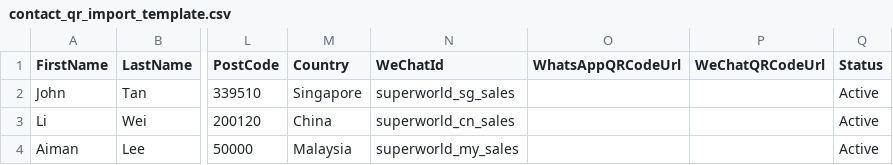
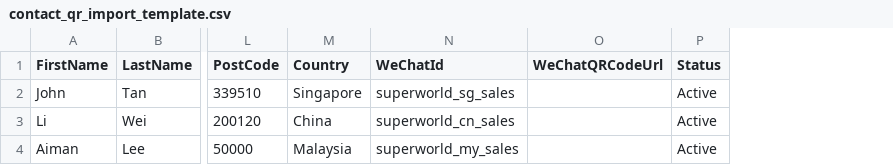
Before and after one commit to sinjie2008/Contact-QR-Management, a CSV file: contact_qr_import_template.csv, drawn as a sheet; only a part is shown, gaps mark what is left out; the diff names each change by its address in the sheet, - before the commit and + after, or states it on an @@ line.

Commit message:
Remove unnecessary WhatsApp QR image column

```diff
--- a/contact_qr_import_template.csv
+++ b/contact_qr_import_template.csv
-column O (WhatsAppQRCodeUrl), empty
```
